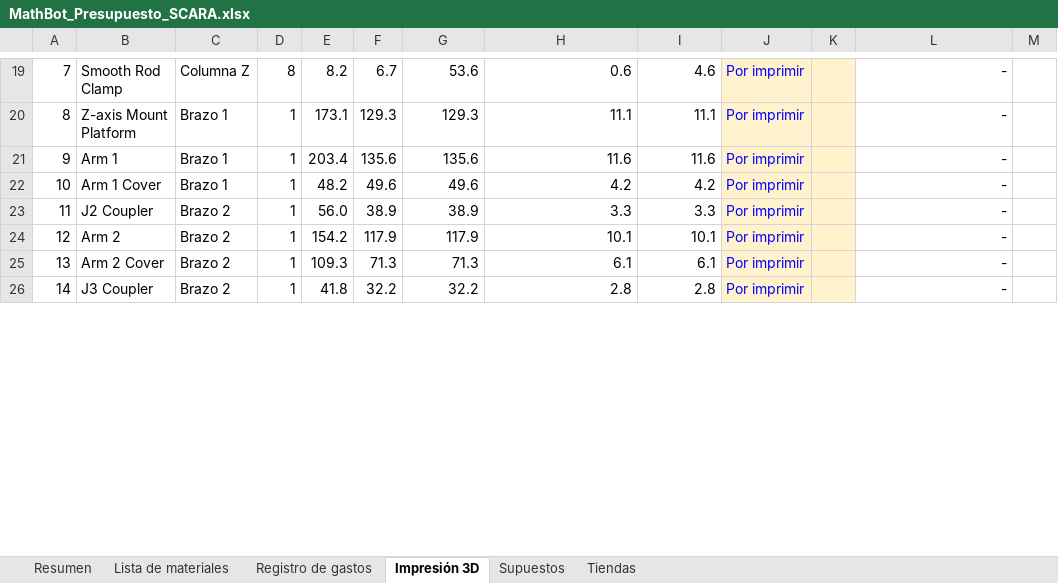
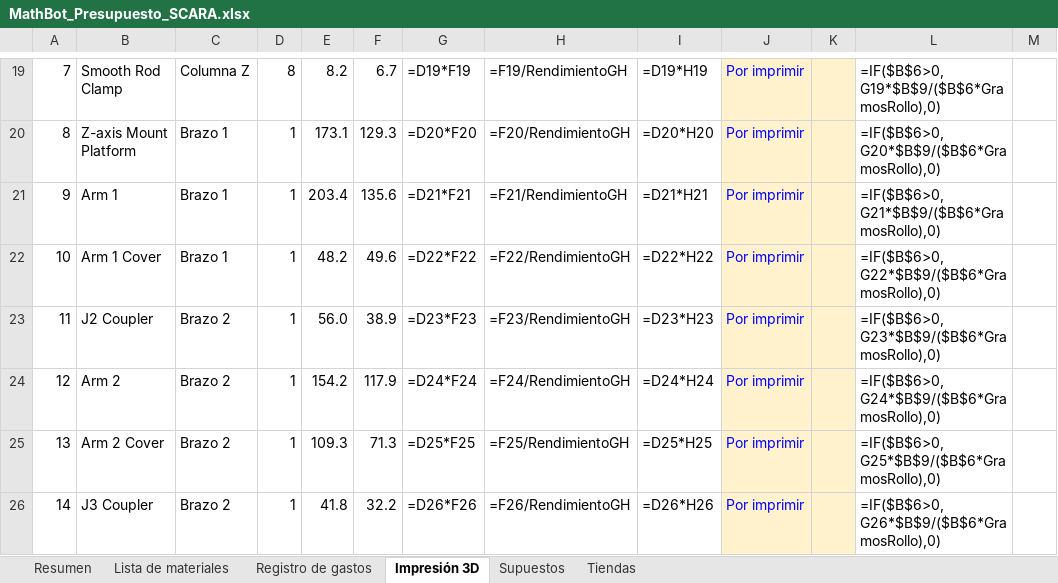
Before and after one commit to SantiMerino/MathBot, an Excel workbook: presupuesto/MathBot_Presupuesto_SCARA.xlsx, sheet Impresión 3D, drawn as a sheet; only a part is shown, gaps mark what is left out; values as stored, in another font and other column widths than the file's, no borders; formulas without a stored value are shown as written; conditional formats not drawn; the diff covers the shown part only; the diff names each change by its address in the sheet, - before the commit and + after, or states it on an @@ line.

```diff
--- a/presupuesto/MathBot_Presupuesto_SCARA.xlsx (sheet Impresión 3D)
+++ b/presupuesto/MathBot_Presupuesto_SCARA.xlsx (sheet Impresión 3D)
-G19: 53.6
+G19: =D19*F19
-H19: 0.6
+H19: =F19/RendimientoGH
-I19: 4.6
+I19: =D19*H19
-L19: -
+L19: =IF($B$6>0,G19*$B$9/($B$6*GramosRollo),0)
-G20: 129.3
+G20: =D20*F20
-H20: 11.1
+H20: =F20/RendimientoGH
-I20: 11.1
+I20: =D20*H20
-L20: -
+L20: =IF($B$6>0,G20*$B$9/($B$6*GramosRollo),0)
-G21: 135.6
+G21: =D21*F21
-H21: 11.6
+H21: =F21/RendimientoGH
-I21: 11.6
+I21: =D21*H21
-L21: -
+L21: =IF($B$6>0,G21*$B$9/($B$6*GramosRollo),0)
-G22: 49.6
+G22: =D22*F22
-H22: 4.2
+H22: =F22/RendimientoGH
-I22: 4.2
+I22: =D22*H22
-L22: -
+L22: =IF($B$6>0,G22*$B$9/($B$6*GramosRollo),0)
-G23: 38.9
+G23: =D23*F23
-H23: 3.3
+H23: =F23/RendimientoGH
-I23: 3.3
+I23: =D23*H23
-L23: -
+L23: =IF($B$6>0,G23*$B$9/($B$6*GramosRollo),0)
-G24: 117.9
+G24: =D24*F24
-H24: 10.1
+H24: =F24/RendimientoGH
-I24: 10.1
+I24: =D24*H24
-L24: -
+L24: =IF($B$6>0,G24*$B$9/($B$6*GramosRollo),0)
-G25: 71.3
+G25: =D25*F25
-H25: 6.1
+H25: =F25/RendimientoGH
-I25: 6.1
+I25: =D25*H25
-L25: -
+L25: =IF($B$6>0,G25*$B$9/($B$6*GramosRollo),0)
-G26: 32.2
+G26: =D26*F26
-H26: 2.8
+H26: =F26/RendimientoGH
-I26: 2.8
+I26: =D26*H26
-L26: -
+L26: =IF($B$6>0,G26*$B$9/($B$6*GramosRollo),0)
```
Also changed, not shown: 1 added row, 1 removed row and 91 edited cells elsewhere in this sheet, sheet Lista de materiales, sheet Registro de gastos, sheet Resumen, charts or pictures, 3 other files.
